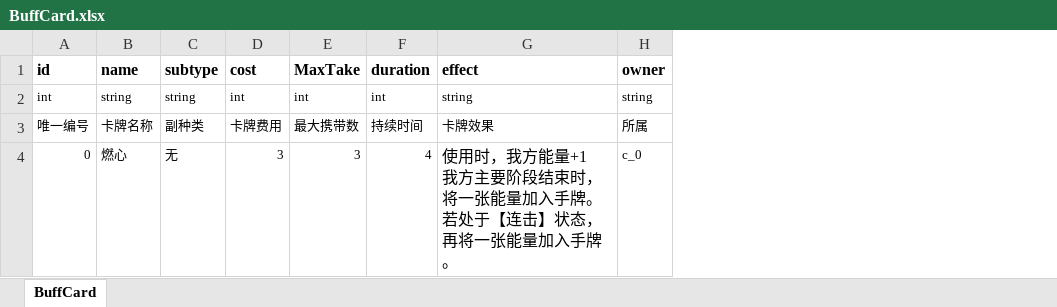
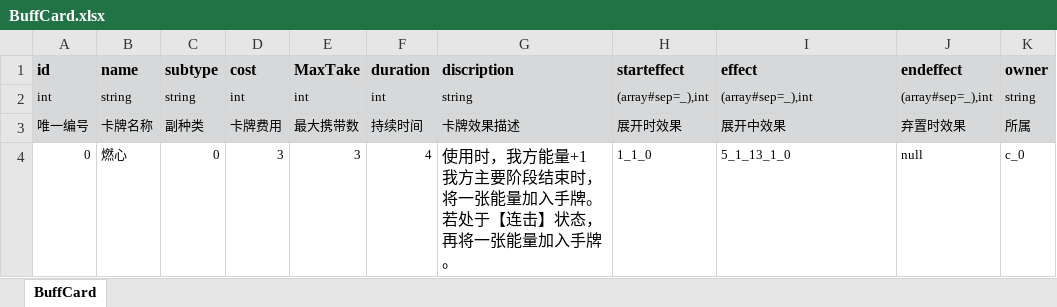
Before and after one commit to MelKoi/SuperMemory, an Excel workbook: CardData/BuffCard.xlsx, sheet BuffCard, drawn as a sheet; values as stored, in another font and other column widths than the file's, no borders; addresses are those after the commit; ↵ is a line break in a cell; the diff names each change by its address in the sheet, - before the commit and + after, or states it on an @@ line.

```diff
--- a/CardData/BuffCard.xlsx (sheet BuffCard)
+++ b/CardData/BuffCard.xlsx (sheet BuffCard)
+column G (discription), rows 2-4: string | 卡牌效果描述 | 使用时，我方能量+1 ↵ 我方主要阶段结束时，将一张能量加入手牌。 ↵ 若处于【连击】状态，再将一张能量加入手牌。
+column H (starteffect), rows 2-4: (array#sep=_),int | 展开时效果 | 1_1_0
+column J (endeffect), rows 2-4: (array#sep=_),int | 弃置时效果 | null
-A1:F3 fill: none
+A1:F3 fill: #D7D8D9
-I1:I3 fill: none
+I1:I3 fill: #D7D8D9
-K1:K3 fill: none
+K1:K3 fill: #D7D8D9
-I2 (effect): string
+I2 (effect): (array#sep=_),int
-I3 (effect): 卡牌效果
+I3 (effect): 展开中效果
-C4 (subtype): 无
+C4 (subtype): 0
-I4 (effect): 使用时，我方能量+1 ↵ 我方主要阶段结束时，将一张能量加入手牌。 ↵ 若处于【连击】状态，再将一张能量加入手牌。
+I4 (effect): 5_1_13_1_0
@@ I4 text size: smaller @@
```
Also changed, not shown: CardData/ActionCard.xlsx, CardData/AttackCard.xlsx, 4 other files.
